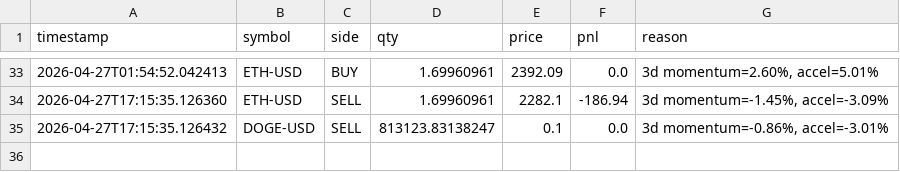
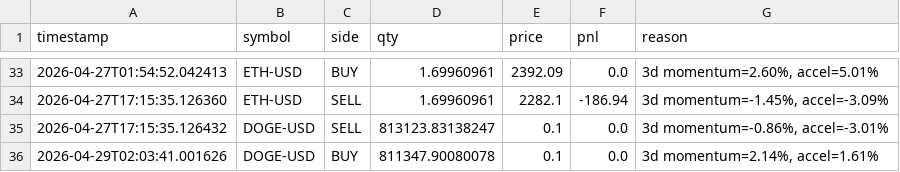
Before and after one commit to WilliamCastner/swingbot, a CSV file: logs/crypto_strategies/3-day_momentum/trades.csv, drawn as a sheet; only a part is shown, gaps mark what is left out; the diff names each change by its address in the sheet, - before the commit and + after, or states it on an @@ line.

Commit message:
Crypto run 2026-04-29 02:03 UTC

```diff
--- a/logs/crypto_strategies/3-day_momentum/trades.csv
+++ b/logs/crypto_strategies/3-day_momentum/trades.csv
+row 36: 2026-04-29T02:03:41.001626 | DOGE-USD | BUY | 811347.90080078 | 0.1 | 0.0 | 3d momentum=2.14%, accel=1.61%
```
Also changed, not shown: logs/crypto/pnl.csv, logs/crypto_strategies/24-bar_breakout/pnl.csv, 11 other files.
